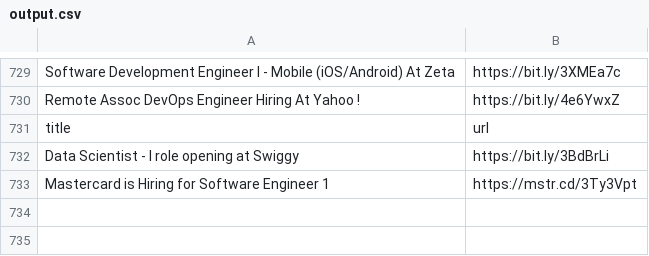
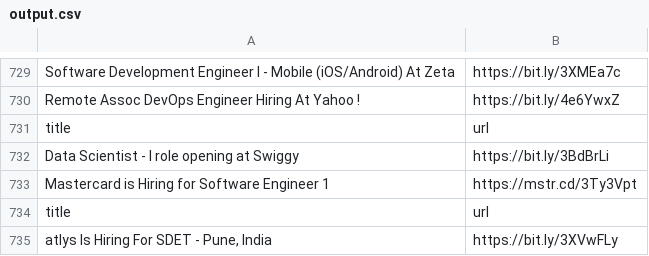
Before and after one commit to AbyvargheseMandapathel/job_updates_bot, a CSV file: output.csv, drawn as a sheet; only a part is shown, gaps mark what is left out; the diff names each change by its address in the sheet, - before the commit and + after, or states it on an @@ line.

Commit message:
Update output.csv - 2024-09-22 15:32:36

```diff
--- a/output.csv
+++ b/output.csv
+row 734: title | url
+row 735: atlys Is Hiring For SDET - Pune, India | https://bit.ly/3XVwFLy
```
